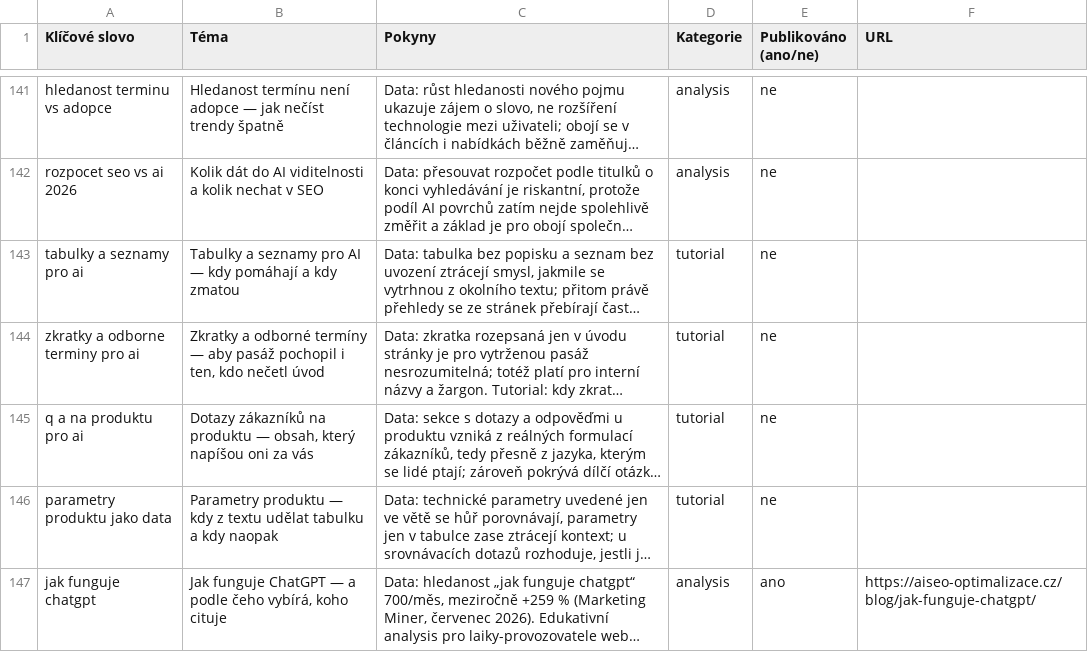
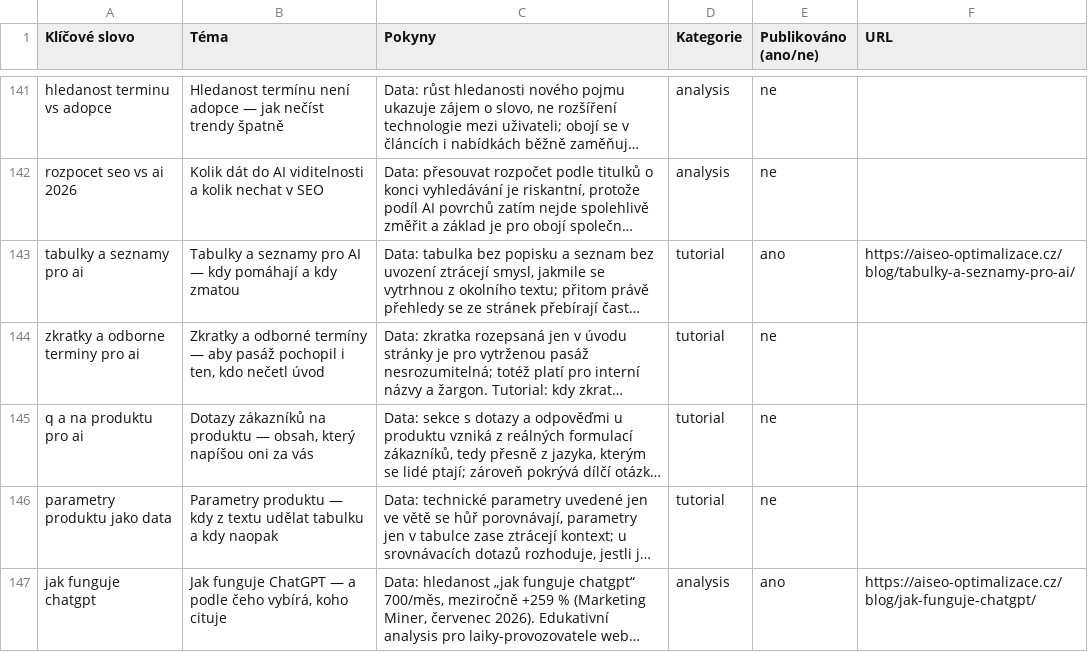
Before and after one commit to ultron-sniperdesign/aiseo-optimalizace, a CSV file: blogger/obsahovy-plan.csv, drawn as a sheet; only a part is shown, gaps mark what is left out; long unchanged cells end in …; the diff names each change by its address in the sheet, - before the commit and + after, or states it on an @@ line.

Commit message:
Blogger: uzavření tématu tabulek a seznamů

```diff
--- a/blogger/obsahovy-plan.csv
+++ b/blogger/obsahovy-plan.csv
-E143 (Publikováno (ano/ne)): ne
+E143 (Publikováno (ano/ne)): ano
-F143 (URL): (empty)
+F143 (URL): https://aiseo-optimalizace.cz/blog/tabulky-a-seznamy-pro-ai/
```
